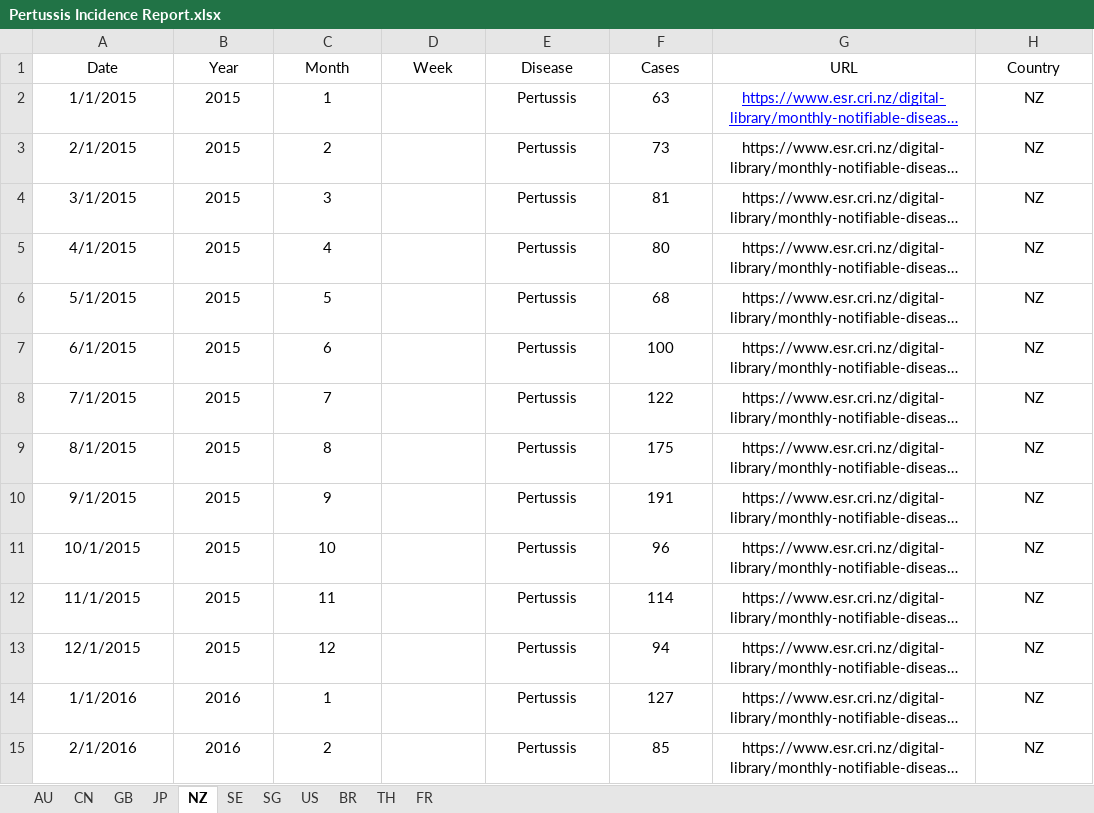
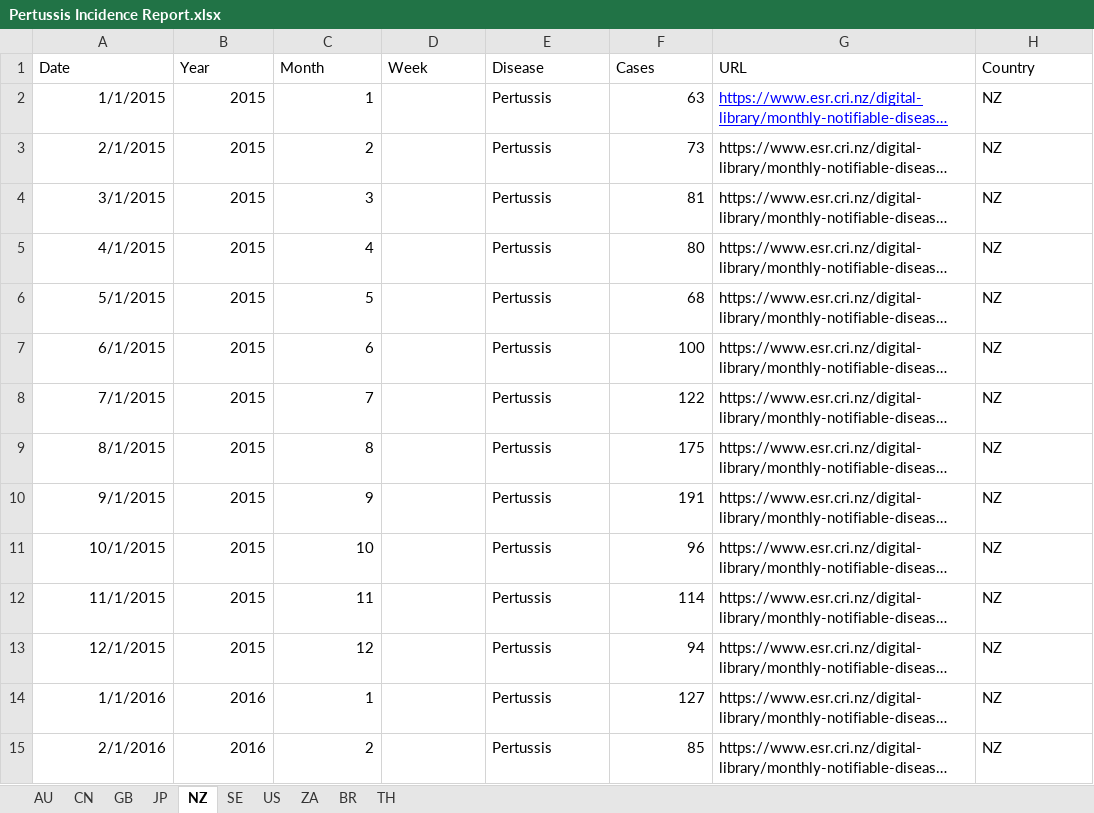
Before and after one commit to xmusphlkg/pertussis_transmission_analysis, an Excel workbook: data/raw/external/Pertussis Incidence Report.xlsx, sheet NZ, drawn as a sheet; only a part is shown; long unchanged cells end in …; values as stored, in another font and other column widths than the file's, no borders; the diff covers the shown part only; the diff names each change by its address in the sheet, - before the commit and + after, or states it on an @@ line.

```diff
--- a/data/raw/external/Pertussis Incidence Report.xlsx (sheet NZ)
+++ b/data/raw/external/Pertussis Incidence Report.xlsx (sheet NZ)
-sheet tab: SG
-sheet tab: FR
+sheet tab: ZA
-A1:H1 alignment: center
+A1:H1 alignment: left
-A2:C15 alignment: center
+A2:C15 alignment: right
-E2:E15 alignment: center
+E2:E15 alignment: left
-F2:F15 alignment: center
+F2:F15 alignment: right
-G2:H15 alignment: center
+G2:H15 alignment: left
```
Also changed, not shown: 7 added rows and cell formats elsewhere in this sheet, sheet US, sheet JP, sheet GB, sheet SE, sheet CN, sheet AU, charts or pictures, 18 other files.
